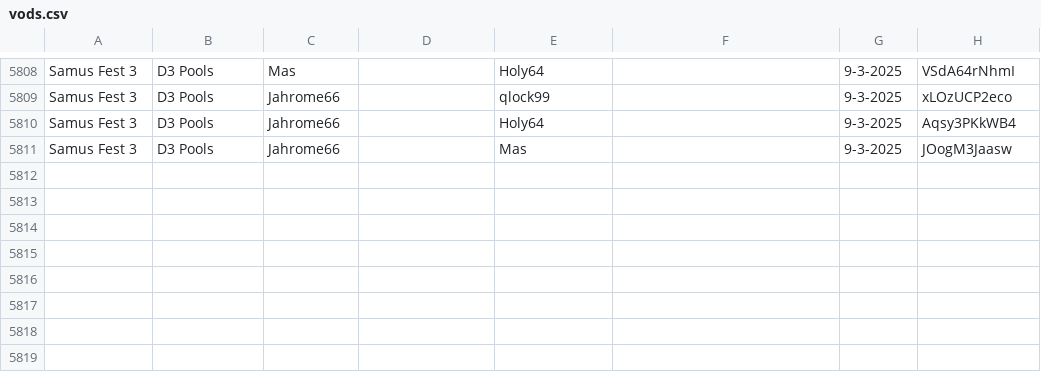
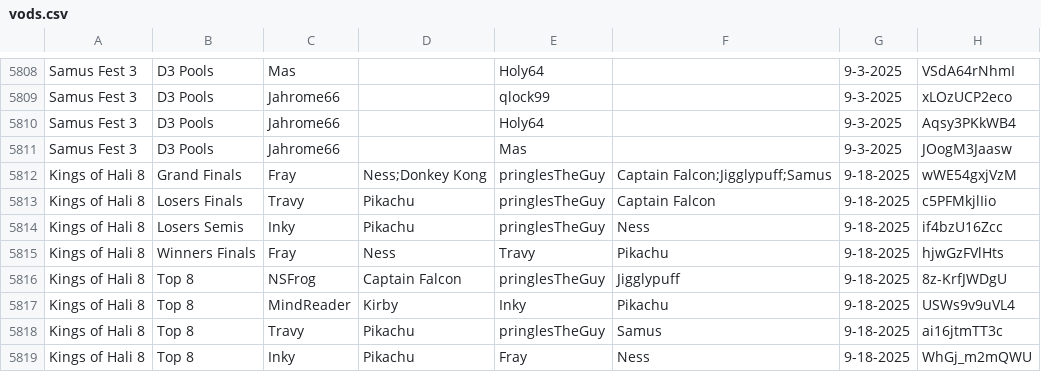
Before and after one commit to nickthename/nickthename.github.io, a CSV file: vods/vods.csv, drawn as a sheet; only a part is shown, gaps mark what is left out; the diff names each change by its address in the sheet, - before the commit and + after, or states it on an @@ line.

Commit message:
Add kings of hali 8

```diff
--- a/vods/vods.csv
+++ b/vods/vods.csv
+row 5812: Kings of Hali 8 | Grand Finals | Fray | Ness;Donkey Kong | pringlesTheGuy | Captain Falcon;Jigglypuff;Samus | 9-18-2025 | wWE54gxjVzM
+row 5813: Kings of Hali 8 | Losers Finals | Travy | Pikachu | pringlesTheGuy | Captain Falcon | 9-18-2025 | c5PFMkjlIio
+row 5814: Kings of Hali 8 | Losers Semis | Inky | Pikachu | pringlesTheGuy | Ness | 9-18-2025 | if4bzU16Zcc
+row 5815: Kings of Hali 8 | Winners Finals | Fray | Ness | Travy | Pikachu | 9-18-2025 | hjwGzFVlHts
+row 5816: Kings of Hali 8 | Top 8 | NSFrog | Captain Falcon | pringlesTheGuy | Jigglypuff | 9-18-2025 | 8z-KrfJWDgU
+row 5817: Kings of Hali 8 | Top 8 | MindReader | Kirby | Inky | Pikachu | 9-18-2025 | USWs9v9uVL4
+row 5818: Kings of Hali 8 | Top 8 | Travy | Pikachu | pringlesTheGuy | Samus | 9-18-2025 | ai16jtmTT3c
+row 5819: Kings of Hali 8 | Top 8 | Inky | Pikachu | Fray | Ness | 9-18-2025 | WhGj_m2mQWU
```
